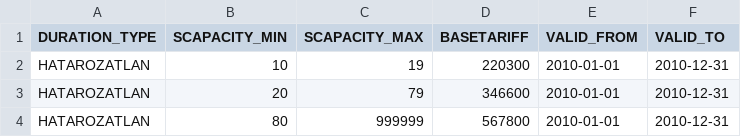
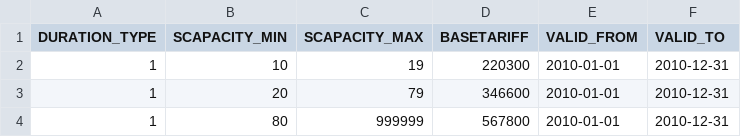
Before and after one commit to kishari/straw_creek_lite, a CSV file: src/main/rules/csv/AutoBusBaseTariffDef.csv, drawn as a sheet.

```diff
--- a/src/main/rules/csv/AutoBusBaseTariffDef.csv
+++ b/src/main/rules/csv/AutoBusBaseTariffDef.csv
@@ -1,4 +1,4 @@
 "DURATION_TYPE";"SCAPACITY_MIN";"SCAPACITY_MAX";"BASETARIFF";"VALID_FROM";"VALID_TO"
-"HATAROZATLAN";10;19;220300;"2010-01-01";"2010-12-31"
-"HATAROZATLAN";20;79;346600;"2010-01-01";"2010-12-31"
-"HATAROZATLAN";80;999999;567800;"2010-01-01";"2010-12-31"
+1;10;19;220300;"2010-01-01";"2010-12-31"
+1;20;79;346600;"2010-01-01";"2010-12-31"
+1;80;999999;567800;"2010-01-01";"2010-12-31"
```
Also changed, not shown: src/main/rules/csv/BaseTariffDef.csv, src/main/rules/csv/MotorBikeBaseTariffDef.csv, 32 other files.
